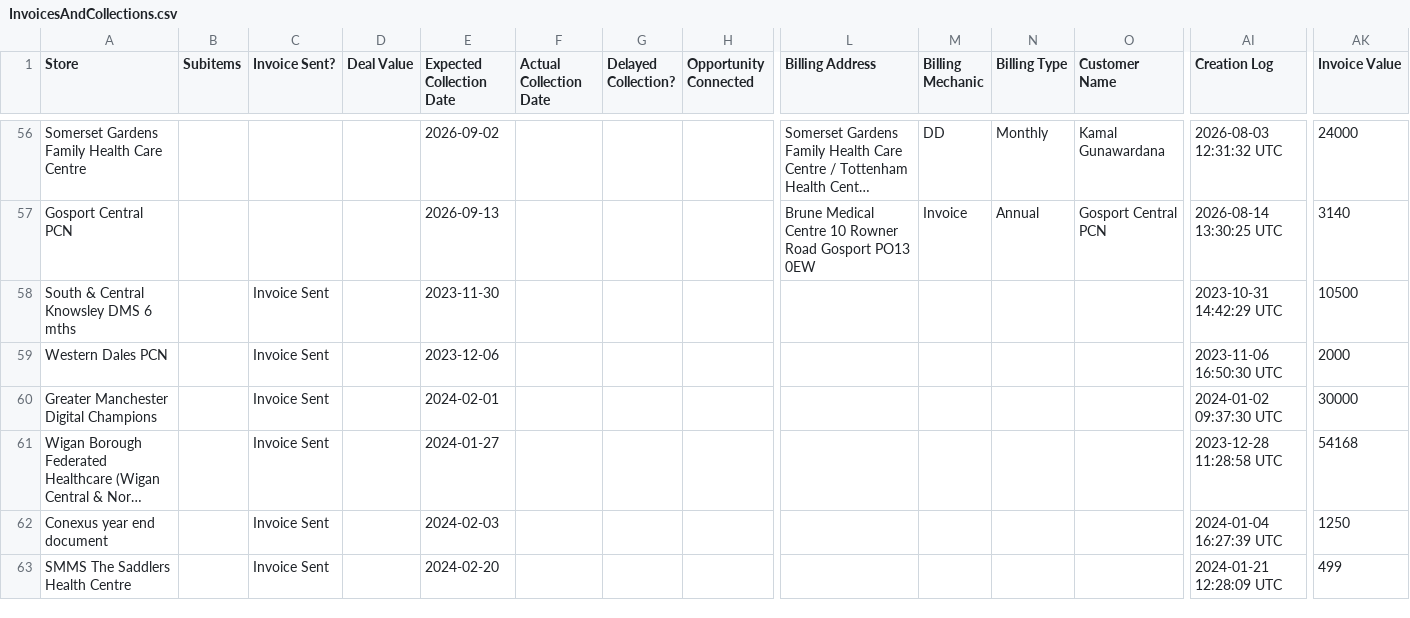
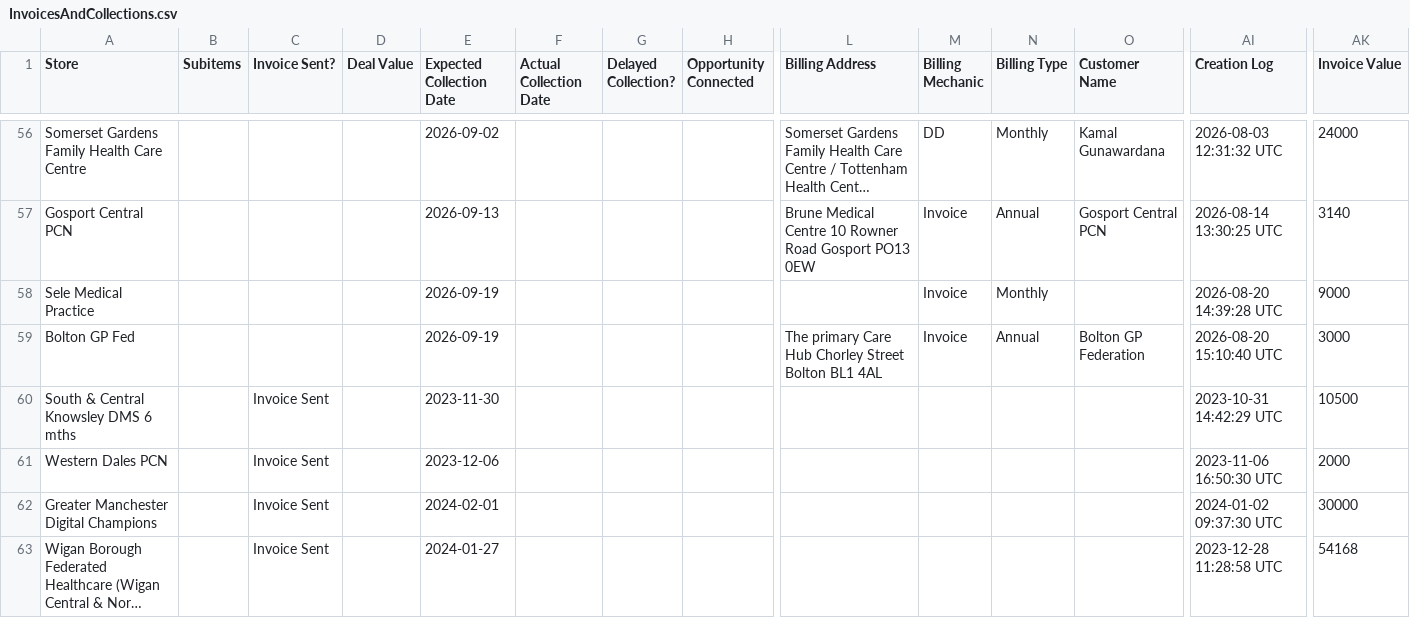
Before and after one commit to JCRedmoorHealth/vercel-mcp-python, a CSV file: Boards data/InvoicesAndCollections.csv, drawn as a sheet; only a part is shown, gaps mark what is left out; the shorter side is filled out with more unchanged rows; long unchanged cells end in …; rows hold the shown columns only; the diff names each change by its address in the sheet, - before the commit and + after, or states it on an @@ line.

```diff
--- a/Boards data/InvoicesAndCollections.csv
+++ b/Boards data/InvoicesAndCollections.csv
+row 58: Sele Medical Practice |  |  |  | 2026-09-19 |  |  |  |  | Invoice | Monthly |  | 2026-08-20 14:39:28 UTC | 9000
+row 59: Bolton GP Fed |  |  |  | 2026-09-19 |  |  |  | The primary Care Hub Chorley Street Bolton BL1 4AL | Invoice | Annual | Bolton GP Federation | 2026-08-20 15:10:40 UTC | 3000
```
Also changed, not shown: Boards data/OpportunitiesBoard.csv, Boards data/SMMSMasterList.csv, 1 other file.
